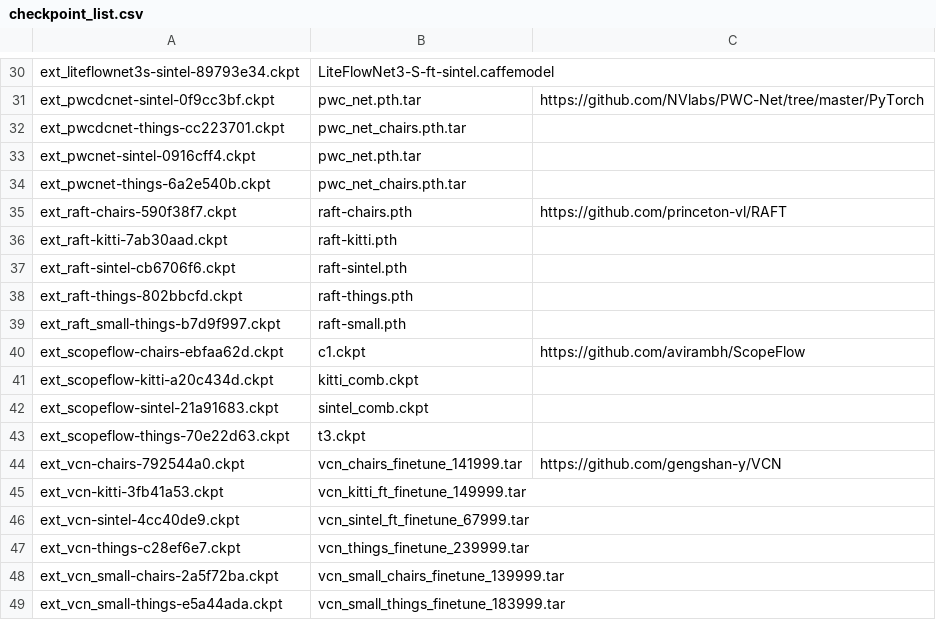
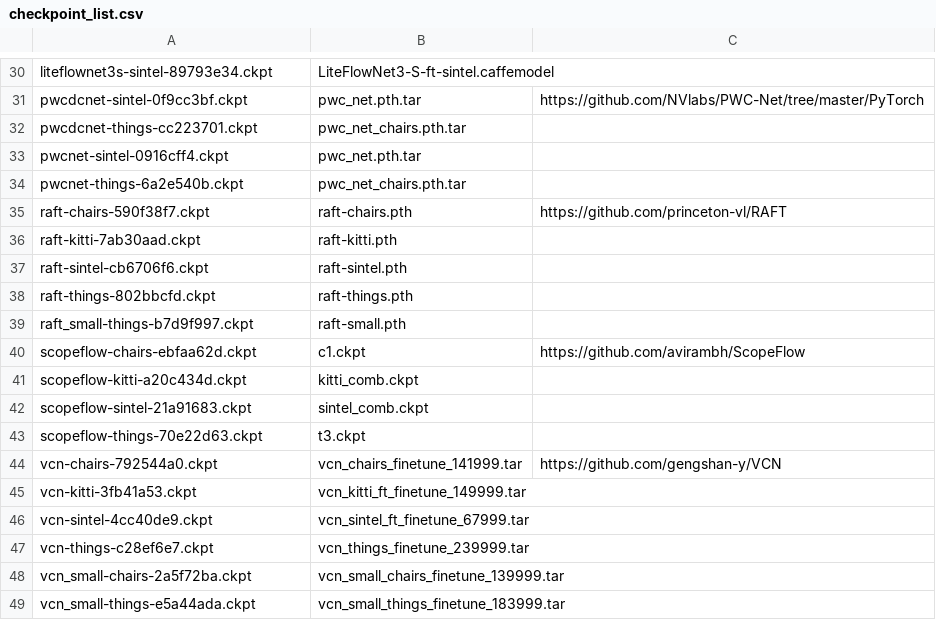
Before and after one commit to hmorimitsu/ptlflow, a CSV file: docs/source/models/checkpoint_list.csv, drawn as a sheet; only a part is shown, gaps mark what is left out; the diff covers the shown part only; the diff names each change by its address in the sheet, - before the commit and + after, or states it on an @@ line.

```diff
--- a/docs/source/models/checkpoint_list.csv
+++ b/docs/source/models/checkpoint_list.csv
-A30: ext_liteflownet3s-sintel-89793e34.ckpt
+A30: liteflownet3s-sintel-89793e34.ckpt
-A31: ext_pwcdcnet-sintel-0f9cc3bf.ckpt
+A31: pwcdcnet-sintel-0f9cc3bf.ckpt
-A32: ext_pwcdcnet-things-cc223701.ckpt
+A32: pwcdcnet-things-cc223701.ckpt
-A33: ext_pwcnet-sintel-0916cff4.ckpt
+A33: pwcnet-sintel-0916cff4.ckpt
-A34: ext_pwcnet-things-6a2e540b.ckpt
+A34: pwcnet-things-6a2e540b.ckpt
-A35: ext_raft-chairs-590f38f7.ckpt
+A35: raft-chairs-590f38f7.ckpt
-A36: ext_raft-kitti-7ab30aad.ckpt
+A36: raft-kitti-7ab30aad.ckpt
-A37: ext_raft-sintel-cb6706f6.ckpt
+A37: raft-sintel-cb6706f6.ckpt
-A38: ext_raft-things-802bbcfd.ckpt
+A38: raft-things-802bbcfd.ckpt
-A39: ext_raft_small-things-b7d9f997.ckpt
+A39: raft_small-things-b7d9f997.ckpt
-A40: ext_scopeflow-chairs-ebfaa62d.ckpt
+A40: scopeflow-chairs-ebfaa62d.ckpt
-A41: ext_scopeflow-kitti-a20c434d.ckpt
+A41: scopeflow-kitti-a20c434d.ckpt
-A42: ext_scopeflow-sintel-21a91683.ckpt
+A42: scopeflow-sintel-21a91683.ckpt
-A43: ext_scopeflow-things-70e22d63.ckpt
+A43: scopeflow-things-70e22d63.ckpt
-A44: ext_vcn-chairs-792544a0.ckpt
+A44: vcn-chairs-792544a0.ckpt
-A45: ext_vcn-kitti-3fb41a53.ckpt
+A45: vcn-kitti-3fb41a53.ckpt
-A46: ext_vcn-sintel-4cc40de9.ckpt
+A46: vcn-sintel-4cc40de9.ckpt
-A47: ext_vcn-things-c28ef6e7.ckpt
+A47: vcn-things-c28ef6e7.ckpt
-A48: ext_vcn_small-chairs-2a5f72ba.ckpt
+A48: vcn_small-chairs-2a5f72ba.ckpt
-A49: ext_vcn_small-things-e5a44ada.ckpt
+A49: vcn_small-things-e5a44ada.ckpt
```
Also changed, not shown: 28 edited cells elsewhere in this file, docs/source/results/speed_benchmark-all.csv, docs/source/results/summarized_metrics-epe.csv, 8 other files.
